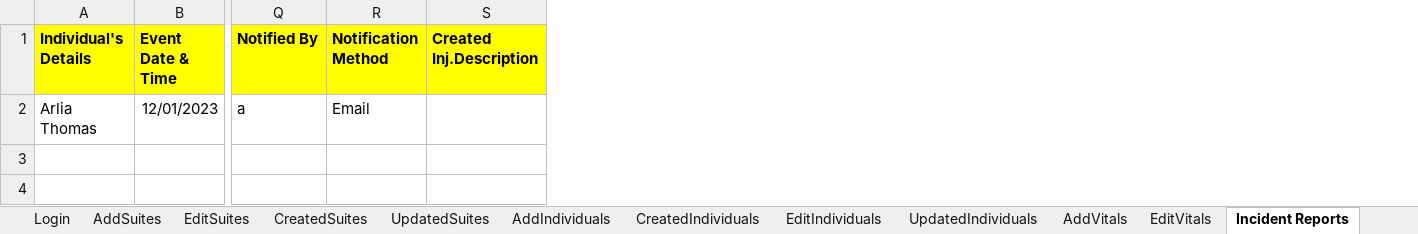
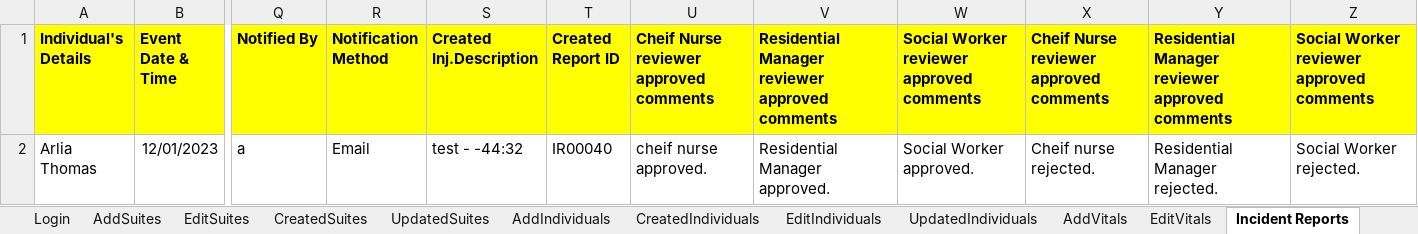
Before and after one commit to Alphind/Xealei-Automation, an Excel workbook: Excel/Test Datas.xlsx, sheet Incident Reports, drawn as a sheet; only a part is shown, gaps mark what is left out; values as stored, in another font and other column widths than the file's, no borders; the diff names each change by its address in the sheet, - before the commit and + after, or states it on an @@ line.

```diff
--- a/Excel/Test Datas.xlsx (sheet Incident Reports)
+++ b/Excel/Test Datas.xlsx (sheet Incident Reports)
+column T (Created Report ID), row 2: IR00040
+column U, rows 1-2: Cheif Nurse reviewer approved comments | cheif nurse approved.
+column V, rows 1-2: Residential Manager reviewer approved comments | Residential Manager approved.
+column W, rows 1-2: Social Worker reviewer approved comments | Social Worker approved.
+column X, rows 1-2: Cheif Nurse reviewer approved comments | Cheif nurse rejected.
+column Y, rows 1-2: Residential Manager reviewer approved comments | Residential Manager rejected.
+column Z, rows 1-2: Social Worker reviewer approved comments | Social Worker rejected.
-S2 (Created Inj.Description): (empty)
+S2 (Created Inj.Description): test - -44:32
```
Also changed, not shown: 12 other files.
